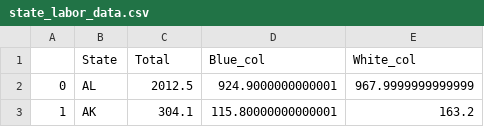
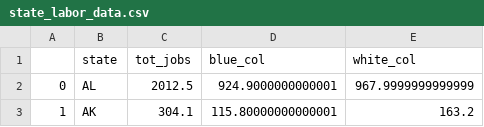
Before and after one commit to EthanLDot/COVID_Socioecon_DataScience_Project, a CSV file: Cleaned Data/state_labor_data.csv, drawn as a sheet; only a part is shown.

```diff
--- a/Cleaned Data/state_labor_data.csv
+++ b/Cleaned Data/state_labor_data.csv
@@ -1,2 +1,2 @@
-,State,Total,Blue_col,White_col
+,state,tot_jobs,blue_col,white_col
 0,AL,2012.5,924.9000000000001,967.9999999999999
```
Also changed, not shown: Cleaned Data/clean_socioeconomic_data.csv, 1 other file.
